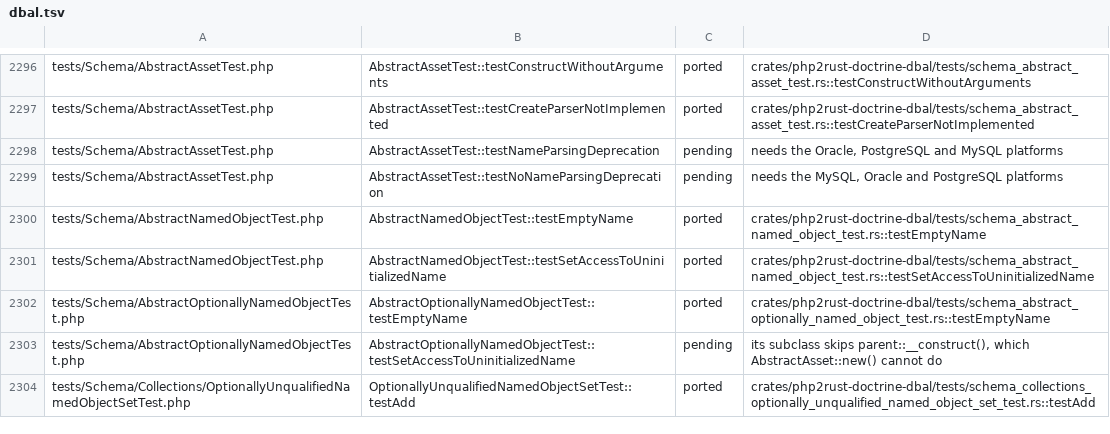
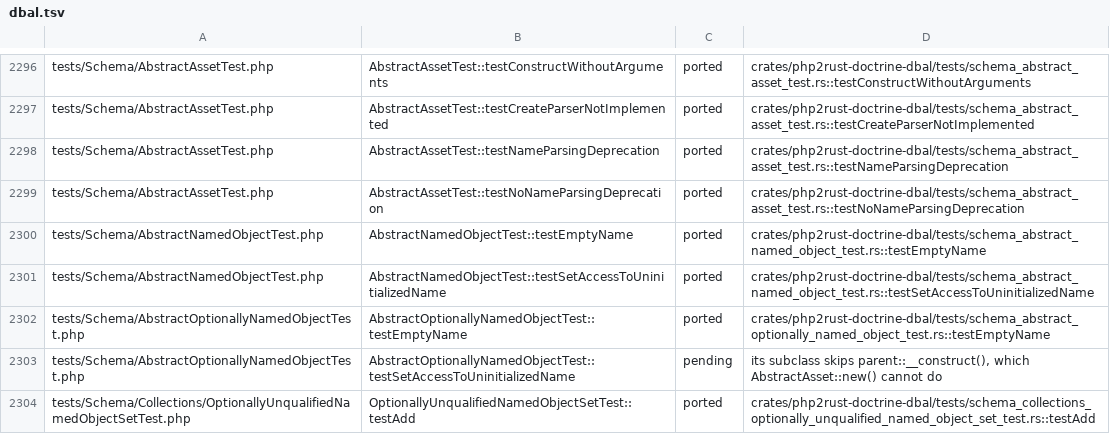
Before and after one commit to D-Nations/php2rust-doctrine-dbal, a TSV file: parity/doctrine/dbal.tsv, drawn as a sheet; only a part is shown, gaps mark what is left out.

```diff
--- a/parity/doctrine/dbal.tsv
+++ b/parity/doctrine/dbal.tsv
@@ -2297,4 +2297,4 @@ tests/Schema/AbstractAssetTest.php	AbstractAssetTest::testConstructWithoutArgume
 tests/Schema/AbstractAssetTest.php	AbstractAssetTest::testCreateParserNotImplemented	ported	crates/php2rust-doctrine-dbal/tests/schema_abstract_asset_test.rs::testCreateParserNotImplemented
-tests/Schema/AbstractAssetTest.php	AbstractAssetTest::testNameParsingDeprecation	pending	needs the Oracle, PostgreSQL and MySQL platforms
-tests/Schema/AbstractAssetTest.php	AbstractAssetTest::testNoNameParsingDeprecation	pending	needs the MySQL, Oracle and PostgreSQL platforms
+tests/Schema/AbstractAssetTest.php	AbstractAssetTest::testNameParsingDeprecation	ported	crates/php2rust-doctrine-dbal/tests/schema_abstract_asset_test.rs::testNameParsingDeprecation
+tests/Schema/AbstractAssetTest.php	AbstractAssetTest::testNoNameParsingDeprecation	ported	crates/php2rust-doctrine-dbal/tests/schema_abstract_asset_test.rs::testNoNameParsingDeprecation
 tests/Schema/AbstractNamedObjectTest.php	AbstractNamedObjectTest::testEmptyName	ported	crates/php2rust-doctrine-dbal/tests/schema_abstract_named_object_test.rs::testEmptyName
```
Also changed, not shown: 1 other file.
